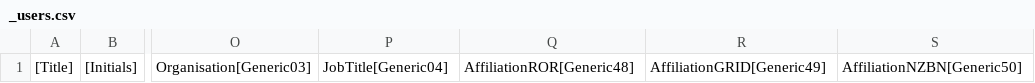
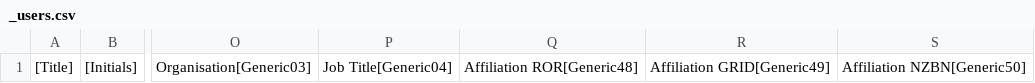
Before and after one commit to new-zealand-research-information-system/nzris-ingestion-templates, a CSV file: _users.csv, drawn as a sheet; only a part is shown, gaps mark what is left out; the diff names each change by its address in the sheet, - before the commit and + after, or states it on an @@ line.

Commit message:
Add files via upload

```diff
--- a/_users.csv
+++ b/_users.csv
-P1: JobTitle[Generic04]
+P1: Job Title[Generic04]
-Q1: AffiliationROR[Generic48]
+Q1: Affiliation ROR[Generic48]
-R1: AffiliationGRID[Generic49]
+R1: Affiliation GRID[Generic49]
-S1: AffiliationNZBN[Generic50]
+S1: Affiliation NZBN[Generic50]
```
